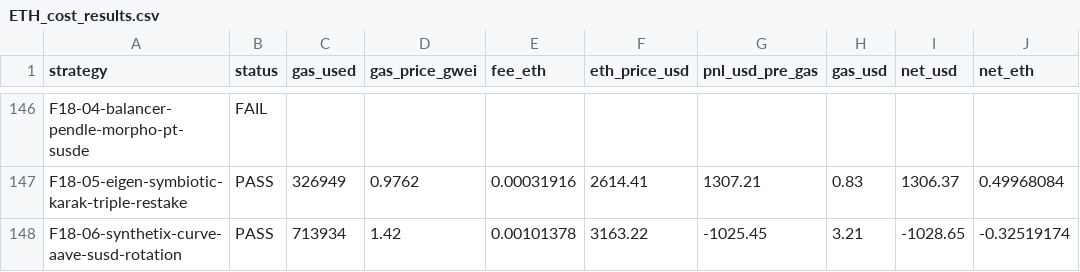
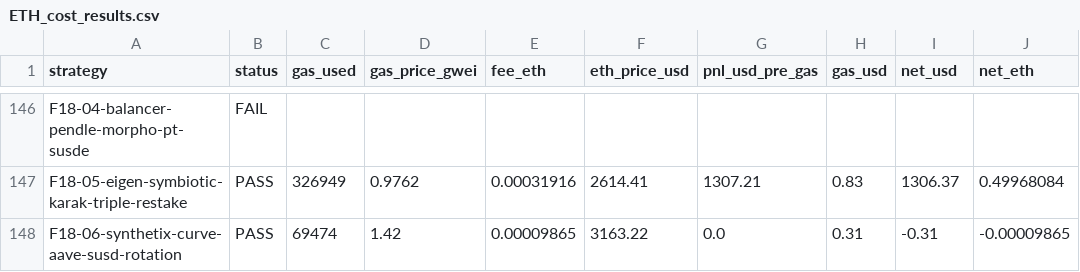
Before and after one commit to sec-study-dev/profit, a CSV file: reports/ETH_cost/ETH_cost_results.csv, drawn as a sheet; only a part is shown, gaps mark what is left out; the diff names each change by its address in the sheet, - before the commit and + after, or states it on an @@ line.

```diff
--- a/reports/ETH_cost/ETH_cost_results.csv
+++ b/reports/ETH_cost/ETH_cost_results.csv
-C148 (gas_used): 713934
+C148 (gas_used): 69474
-E148 (fee_eth): 0.00101378
+E148 (fee_eth): 0.00009865
-G148 (pnl_usd_pre_gas): -1025.45
+G148 (pnl_usd_pre_gas): 0.0
-H148 (gas_usd): 3.21
+H148 (gas_usd): 0.31
-I148 (net_usd): -1028.65
+I148 (net_usd): -0.31
-J148 (net_eth): -0.32519174
+J148 (net_eth): -0.00009865
```
Also changed, not shown: 1 other file.
